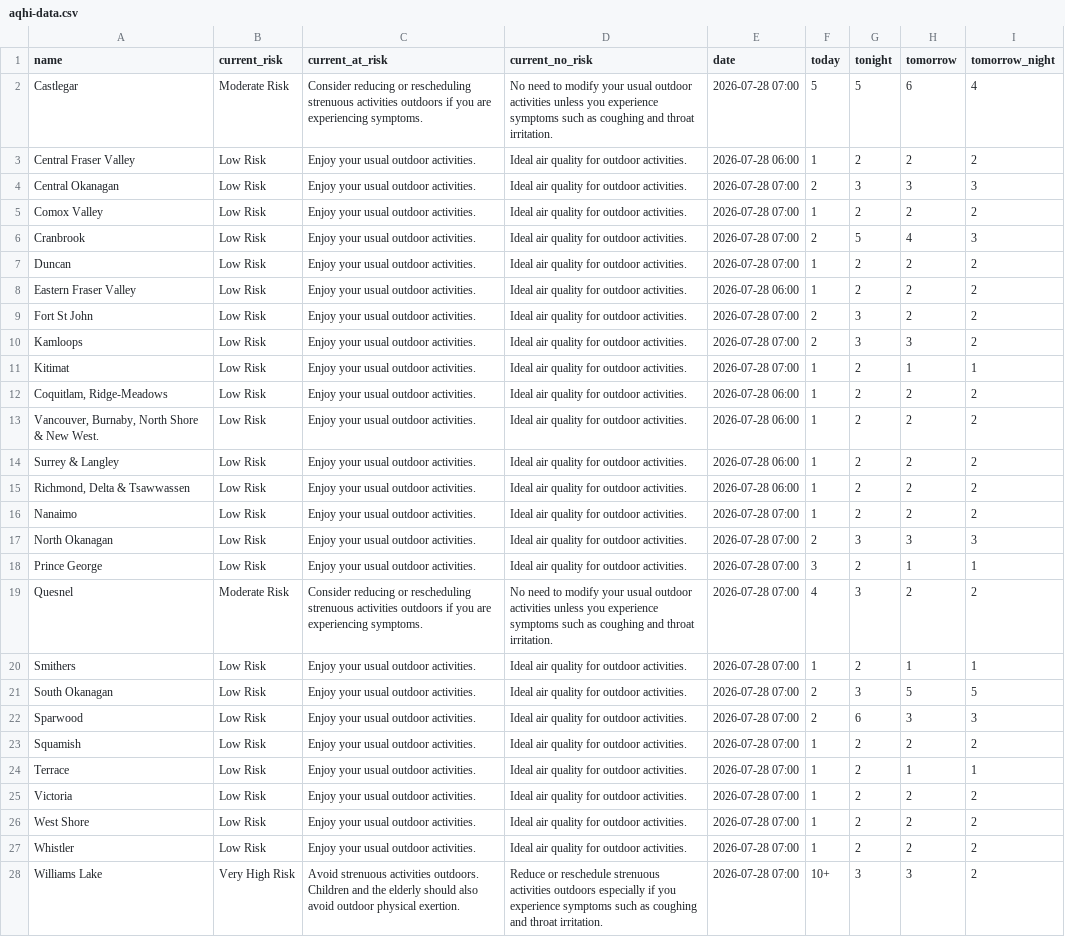
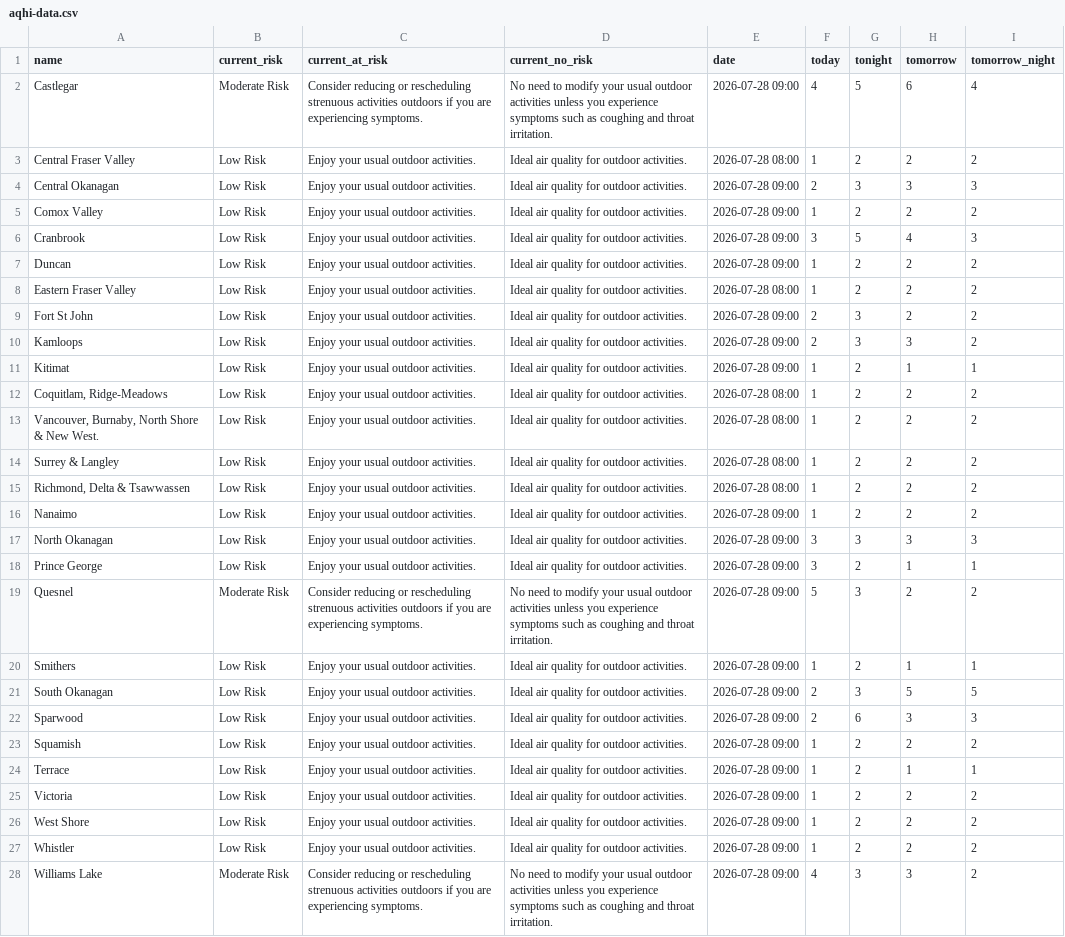
Before and after one commit to vs-postmedia/bc-wildfire-scraper, a CSV file: data/aqhi-data.csv, drawn as a sheet; the diff names each change by its address in the sheet, - before the commit and + after, or states it on an @@ line.

```diff
--- a/data/aqhi-data.csv
+++ b/data/aqhi-data.csv
-E2 (date): 2026-07-28 07:00
+E2 (date): 2026-07-28 09:00
-F2 (today): 5
+F2 (today): 4
-E3 (date): 2026-07-28 06:00
+E3 (date): 2026-07-28 08:00
-E4:E7 (date): 2026-07-28 07:00
+E4:E7 (date): 2026-07-28 09:00
-F6 (today): 2
+F6 (today): 3
-E8 (date): 2026-07-28 06:00
+E8 (date): 2026-07-28 08:00
-E9:E11 (date): 2026-07-28 07:00
+E9:E11 (date): 2026-07-28 09:00
-E12:E15 (date): 2026-07-28 06:00
+E12:E15 (date): 2026-07-28 08:00
-E16:E28 (date): 2026-07-28 07:00
+E16:E28 (date): 2026-07-28 09:00
-F17 (today): 2
+F17 (today): 3
-F19 (today): 4
+F19 (today): 5
-B28 (current_risk): Very High Risk
+B28 (current_risk): Moderate Risk
-C28 (current_at_risk): Avoid strenuous activities outdoors. Children and the elderly should also avoid outdoor physical exertion.
+C28 (current_at_risk): Consider reducing or rescheduling strenuous activities outdoors if you are experiencing symptoms.
-D28 (current_no_risk): Reduce or reschedule strenuous activities outdoors especially if you experience…
+D28 (current_no_risk): No need to modify your usual outdoor activities unless you experience…
-F28 (today): 10+
+F28 (today): 4
```
Also changed, not shown: 2 other files.
